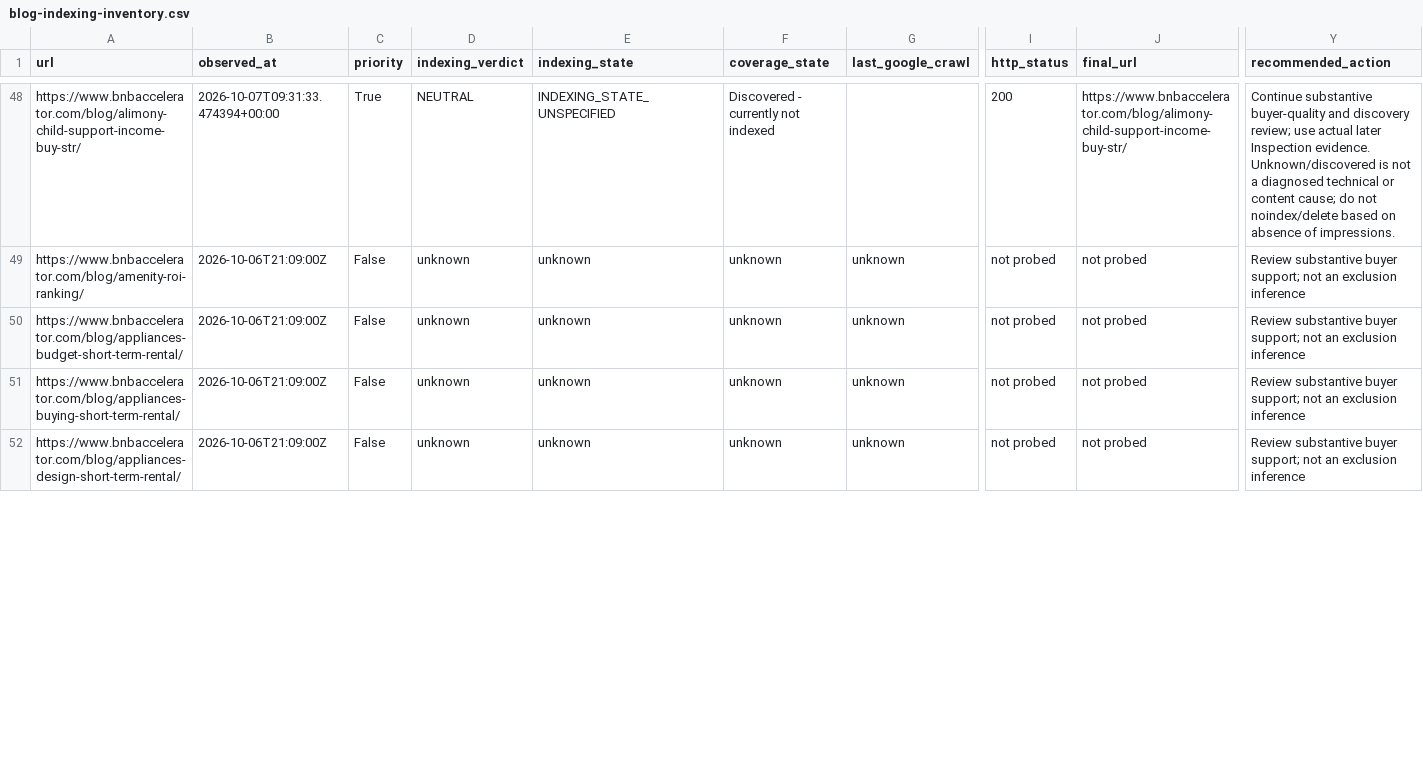
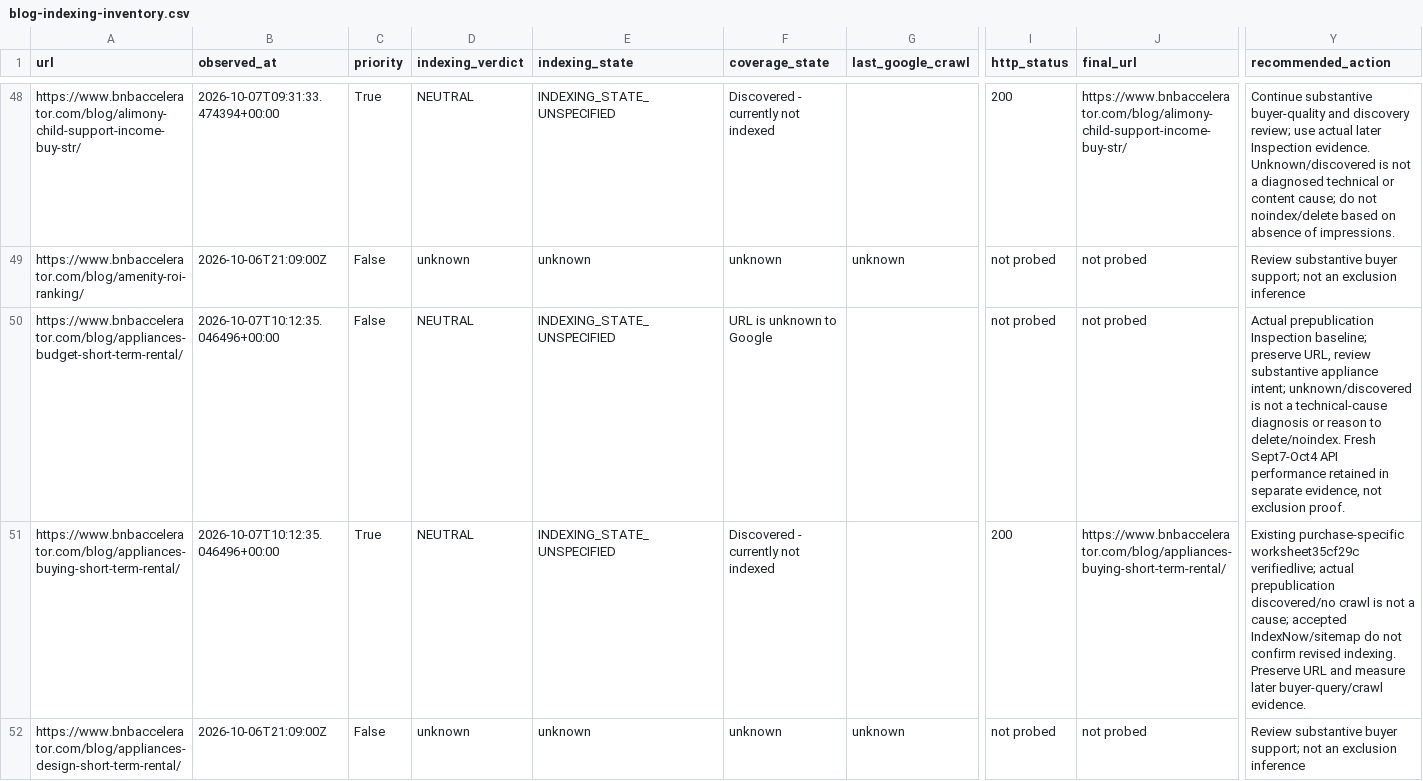
Before and after one commit to drconnorrobertson/bnb-accelerator-site, a CSV file: _gen/blog-indexing-inventory.csv, drawn as a sheet; only a part is shown, gaps mark what is left out; the diff covers the shown part only; the diff names each change by its address in the sheet, - before the commit and + after, or states it on an @@ line.

Commit message:
Record verified appliance acquisition release and submissions

```diff
--- a/_gen/blog-indexing-inventory.csv
+++ b/_gen/blog-indexing-inventory.csv
-B50:B51 (observed_at): 2026-10-06T21:09:00Z
+B50:B51 (observed_at): 2026-10-07T10:12:35.046496+00:00
-D50:D51 (indexing_verdict): unknown
+D50:D51 (indexing_verdict): NEUTRAL
-E50:E51 (indexing_state): unknown
+E50:E51 (indexing_state): INDEXING_STATE_UNSPECIFIED
-F50 (coverage_state): unknown
+F50 (coverage_state): URL is unknown to Google
-G50:G51 (last_google_crawl): unknown
+G50:G51 (last_google_crawl): (empty)
-Y50 (recommended_action): Review substantive buyer support; not an exclusion inference
+Y50 (recommended_action): Actual prepublication Inspection baseline; preserve URL, review substantive appliance intent; unknown/discovered is not a technical-cause diagnosis or reason to delete/noindex. Fresh Sept7-Oct4 API performance retained in separate evidence, not exclusion proof.
-C51 (priority): False
+C51 (priority): True
-F51 (coverage_state): unknown
+F51 (coverage_state): Discovered - currently not indexed
-I51 (http_status): not probed
+I51 (http_status): 200
-J51 (final_url): not probed
+J51 (final_url): https://www.bnbaccelerator.com/blog/appliances-buying-short-term-rental/
-Y51 (recommended_action): Review substantive buyer support; not an exclusion inference
+Y51 (recommended_action): Existing purchase-specific worksheet35cf29c verifiedlive; actual prepublication discovered/no crawl is not a cause; accepted IndexNow/sitemap do not confirm revised indexing. Preserve URL and measure later buyer-query/crawl evidence.
```
Also changed, not shown: 10 edited cells elsewhere in this file, 4 other files.
